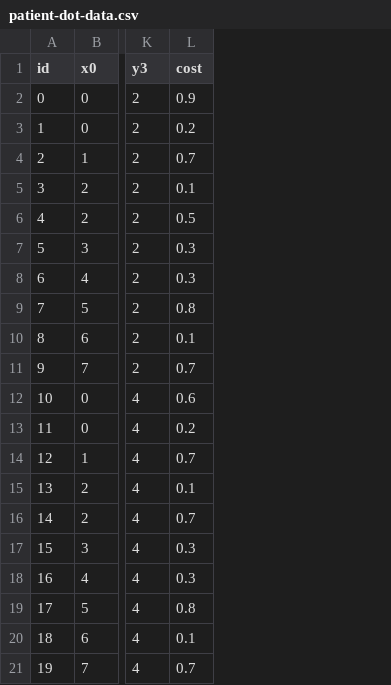
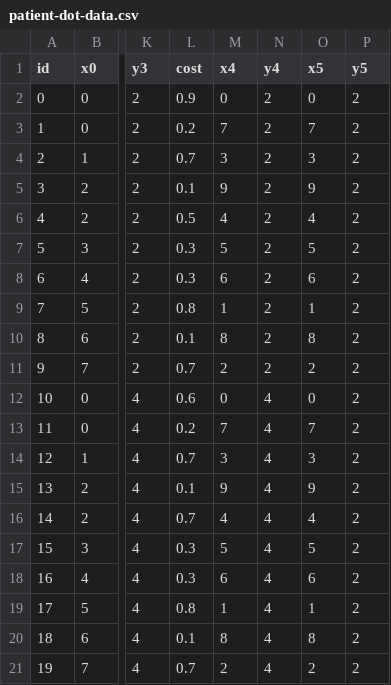
Before and after one commit to kawilliams/bias-visualizations, a CSV file: data/patient-dot-data.csv, drawn as a sheet; only a part is shown, gaps mark what is left out; the diff names each change by its address in the sheet, - before the commit and + after, or states it on an @@ line.

```diff
--- a/data/patient-dot-data.csv
+++ b/data/patient-dot-data.csv
+column M (x4), rows 2-21: 0 | 7 | 3 | 9 | 4 | 5 | 6 | 1 | 8 | 2 | 0 | 7 | 3 | 9 | 4 | 5 | 6 | 1 | 8 | 2
+column N (y4), rows 2-21: 2 | 2 | 2 | 2 | 2 | 2 | 2 | 2 | 2 | 2 | 4 | 4 | 4 | 4 | 4 | 4 | 4 | 4 | 4 | 4
+column O (x5), rows 2-21: 0 | 7 | 3 | 9 | 4 | 5 | 6 | 1 | 8 | 2 | 0 | 7 | 3 | 9 | 4 | 5 | 6 | 1 | 8 | 2
+column P (y5), rows 2-21: all 2
```
Also changed, not shown: 1 other file.
